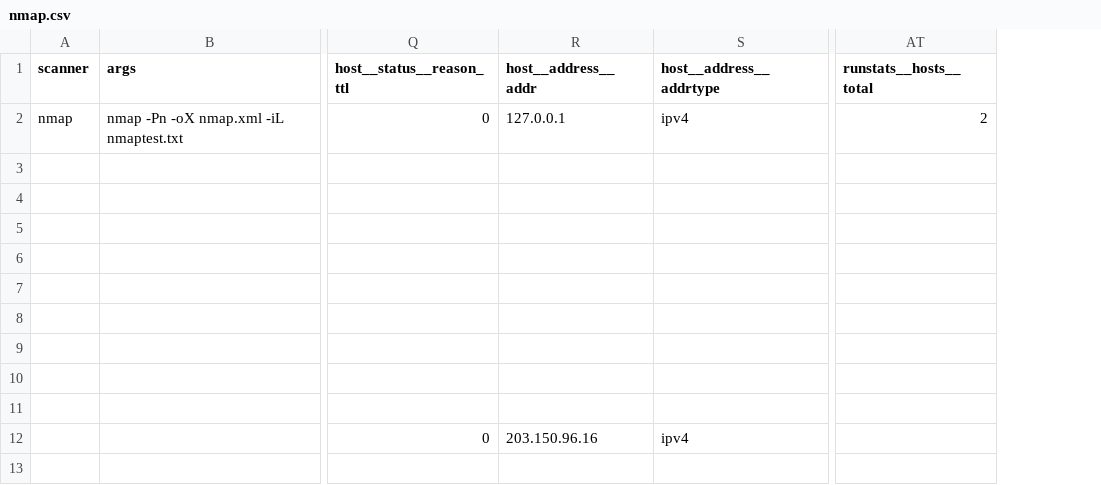
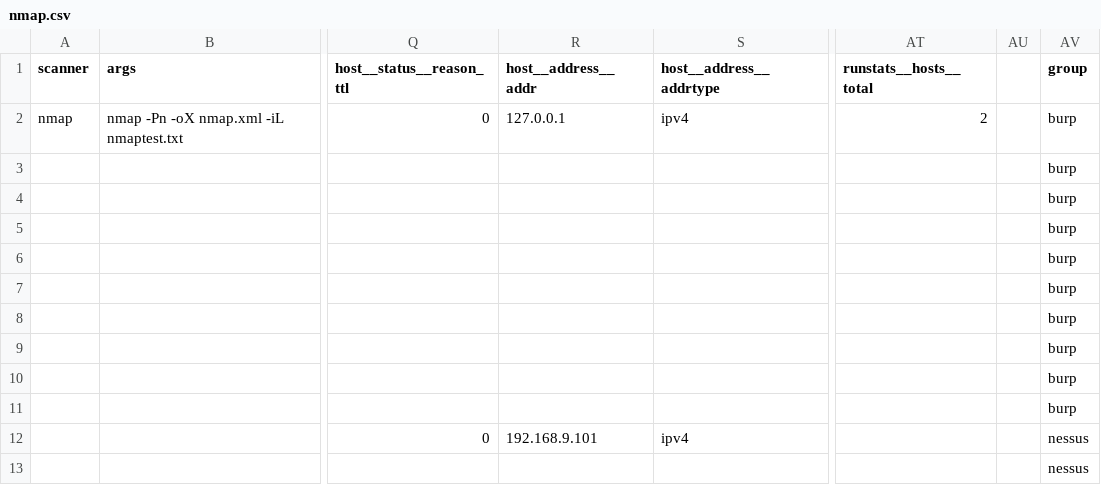
Before and after one commit to lkjhui1151/WebReport, a CSV file: backend/api/sources/iso/nmap.csv, drawn as a sheet; only a part is shown, gaps mark what is left out; the diff names each change by its address in the sheet, - before the commit and + after, or states it on an @@ line.

Commit message:
sync nmap and fix burp
ไฟล์ที่แก้จะเป็ฯไฟล์ copy แต่ลืม copy template

```diff
--- a/backend/api/sources/iso/nmap.csv
+++ b/backend/api/sources/iso/nmap.csv
+column AU, empty
+column AV (group), rows 2-13: burp | burp | burp | burp | burp | burp | burp | burp | burp | burp | nessus | nessus
-R12 (host__address__addr): 203.150.96.16
+R12 (host__address__addr): 192.168.9.101
```
Also changed, not shown: 7 other files.
